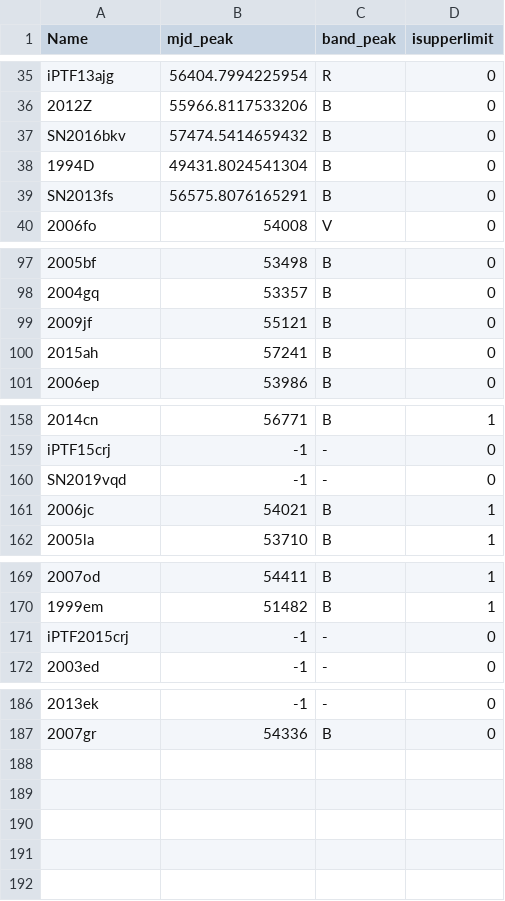
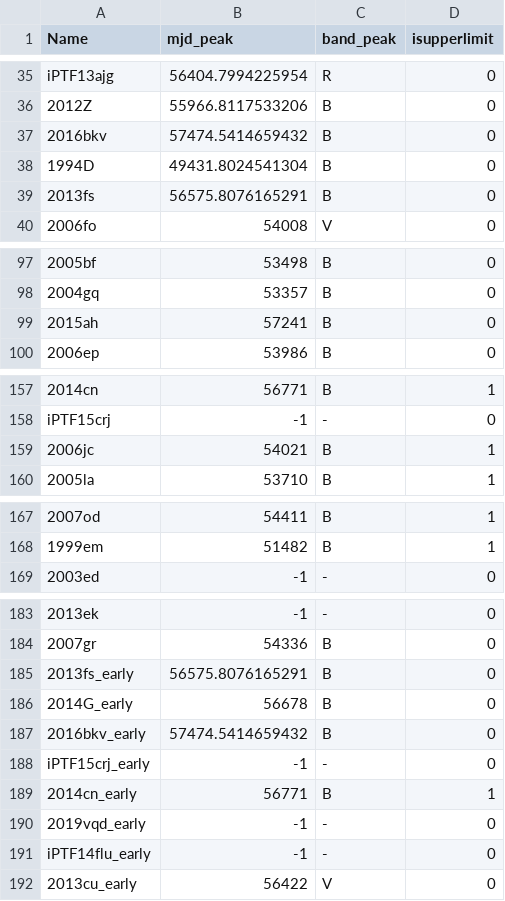
Before and after one commit to oyaron/NGSF, a CSV file: mjd_of_maximum_brightness.csv, drawn as a sheet; only a part is shown, gaps mark what is left out; removed rows and columns are numbered as before the commit, all else as after; the diff covers the shown part only; the diff names each change by its address in the sheet, - before the commit and + after, or states it on an @@ line.

```diff
--- a/mjd_of_maximum_brightness.csv
+++ b/mjd_of_maximum_brightness.csv
-A37 (Name): SN2016bkv
+A37 (Name): 2016bkv
-A39 (Name): SN2013fs
+A39 (Name): 2013fs
-row 99: 2009jf | 55121 | B | 0
-row 160: SN2019vqd | -1 | - | 0
-row 171: iPTF2015crj | -1 | - | 0
+row 185: 2013fs_early | 56575.8076165291 | B | 0
+row 186: 2014G_early | 56678 | B | 0
+row 187: 2016bkv_early | 57474.5414659432 | B | 0
+row 188: iPTF15crj_early | -1 | - | 0
+row 189: 2014cn_early | 56771 | B | 1
+row 190: 2019vqd_early | -1 | - | 0
+row 191: iPTF14flu_early | -1 | - | 0
+row 192: 2013cu_early | 56422 | V | 0
```
Also changed, not shown: 1 edited cell elsewhere in this file, 6 other files.
